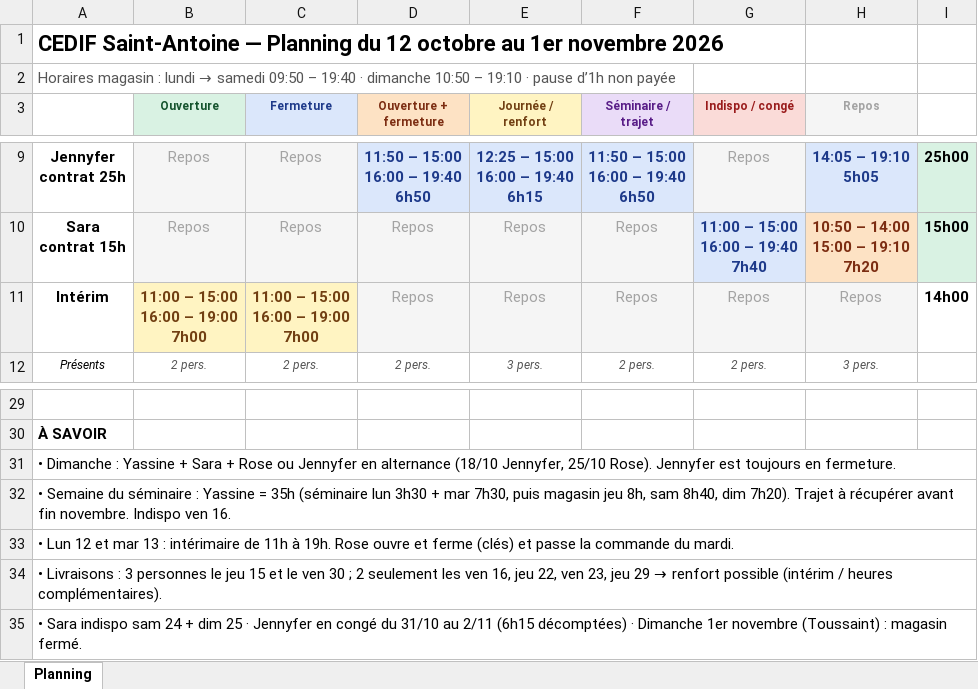
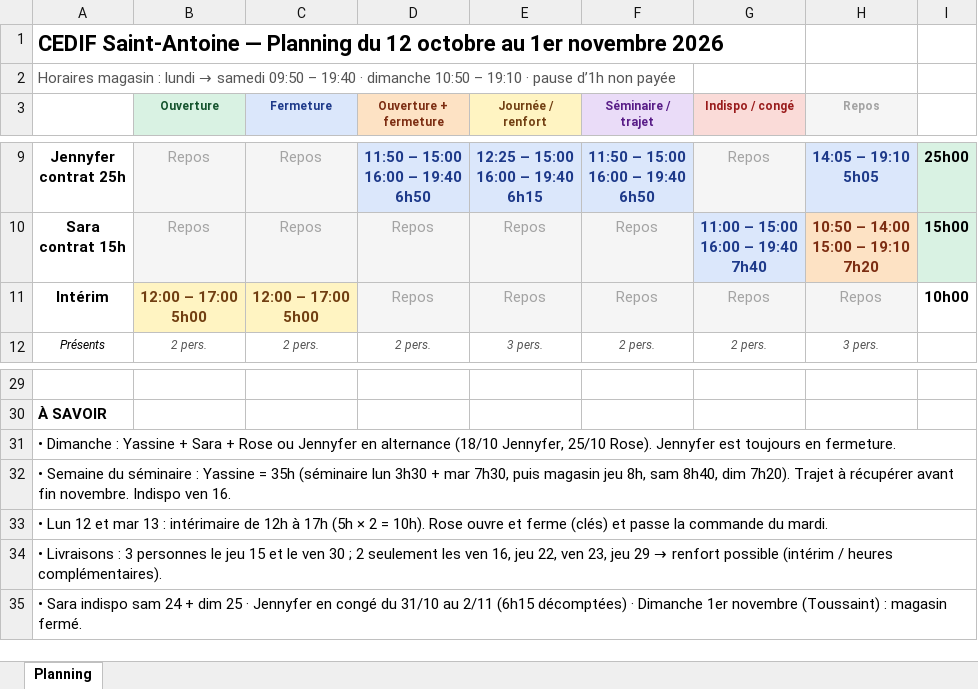
Before and after one commit to mohaaaaa395-cpu/Plannings-, an Excel workbook: Planning_12oct-1nov.xlsx, sheet Planning, drawn as a sheet; only a part is shown, gaps mark what is left out; values as stored, in another font and other column widths than the file's, no borders; ↵ is a line break in a cell; the diff names each change by its address in the sheet, - before the commit and + after, or states it on an @@ line.

```diff
--- a/Planning_12oct-1nov.xlsx (sheet Planning)
+++ b/Planning_12oct-1nov.xlsx (sheet Planning)
-B11 (Ouverture): 11:00 – 15:00 ↵ 16:00 – 19:00 ↵ 7h00
+B11 (Ouverture): 12:00 – 17:00 ↵ 5h00
-C11 (Fermeture): 11:00 – 15:00 ↵ 16:00 – 19:00 ↵ 7h00
+C11 (Fermeture): 12:00 – 17:00 ↵ 5h00
-I11: 14h00
+I11: 10h00
-A33: …intérimaire de 11h à 19h. Rose ouvre…
+A33: …intérimaire de 12h à 17h (5h × 2 = 10h). Rose ouvre…
```
Also changed, not shown: 1 other file.
